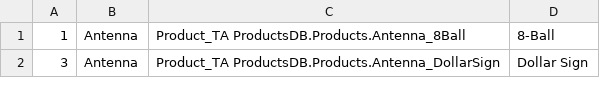
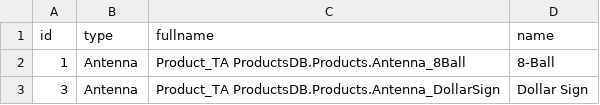
Before and after one commit to Connor-Steward/All-Rocketleague-Items, a CSV file: items.csv, drawn as a sheet; only a part is shown.

Commit message:
new csv
new CSV file, with manually added header row

```diff
--- a/items.csv
+++ b/items.csv
@@ -1 +1,2 @@
+id,type,fullname,name
 1,Antenna,Product_TA ProductsDB.Products.Antenna_8Ball,8-Ball
```
